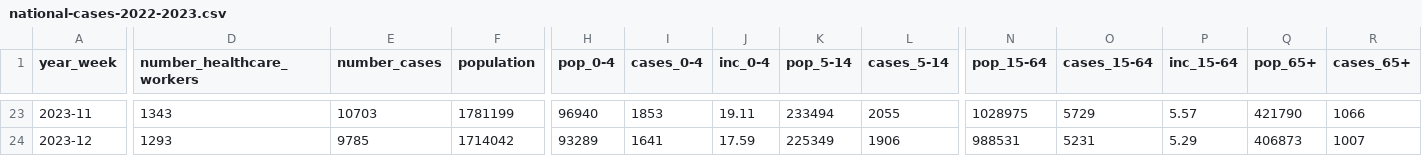
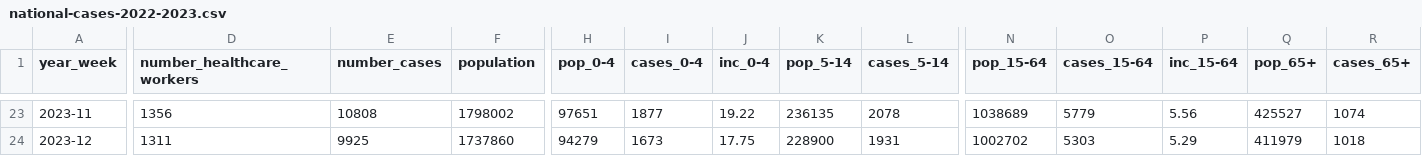
Before and after one commit to unicalportale/dati-epidemiologici, a CSV file: influenza-stagionale/flu-season/2022-2023/epidemiological-data/national-cases-2022-2023.csv, drawn as a sheet; only a part is shown, gaps mark what is left out; the diff covers the shown part only; the diff names each change by its address in the sheet, - before the commit and + after, or states it on an @@ line.

```diff
--- a/influenza-stagionale/flu-season/2022-2023/epidemiological-data/national-cases-2022-2023.csv
+++ b/influenza-stagionale/flu-season/2022-2023/epidemiological-data/national-cases-2022-2023.csv
-D23 (number_healthcare_workers): 1343
+D23 (number_healthcare_workers): 1356
-E23 (number_cases): 10703
+E23 (number_cases): 10808
-F23 (population): 1781199
+F23 (population): 1798002
-H23 (pop_0-4): 96940
+H23 (pop_0-4): 97651
-I23 (cases_0-4): 1853
+I23 (cases_0-4): 1877
-J23 (inc_0-4): 19.11
+J23 (inc_0-4): 19.22
-K23 (pop_5-14): 233494
+K23 (pop_5-14): 236135
-L23 (cases_5-14): 2055
+L23 (cases_5-14): 2078
-N23 (pop_15-64): 1028975
+N23 (pop_15-64): 1038689
-O23 (cases_15-64): 5729
+O23 (cases_15-64): 5779
-P23 (inc_15-64): 5.57
+P23 (inc_15-64): 5.56
-Q23 (pop_65+): 421790
+Q23 (pop_65+): 425527
-R23 (cases_65+): 1066
+R23 (cases_65+): 1074
-D24 (number_healthcare_workers): 1293
+D24 (number_healthcare_workers): 1311
-E24 (number_cases): 9785
+E24 (number_cases): 9925
-F24 (population): 1714042
+F24 (population): 1737860
-H24 (pop_0-4): 93289
+H24 (pop_0-4): 94279
-I24 (cases_0-4): 1641
+I24 (cases_0-4): 1673
-J24 (inc_0-4): 17.59
+J24 (inc_0-4): 17.75
-K24 (pop_5-14): 225349
+K24 (pop_5-14): 228900
-L24 (cases_5-14): 1906
+L24 (cases_5-14): 1931
-N24 (pop_15-64): 988531
+N24 (pop_15-64): 1002702
-O24 (cases_15-64): 5231
+O24 (cases_15-64): 5303
-Q24 (pop_65+): 406873
+Q24 (pop_65+): 411979
-R24 (cases_65+): 1007
+R24 (cases_65+): 1018
```
Also changed, not shown: 1 added row and 140 edited cells elsewhere in this file, influenza-stagionale/flu-season/2022-2023/epidemiological-data/regional-cases-2022-2023.csv.
